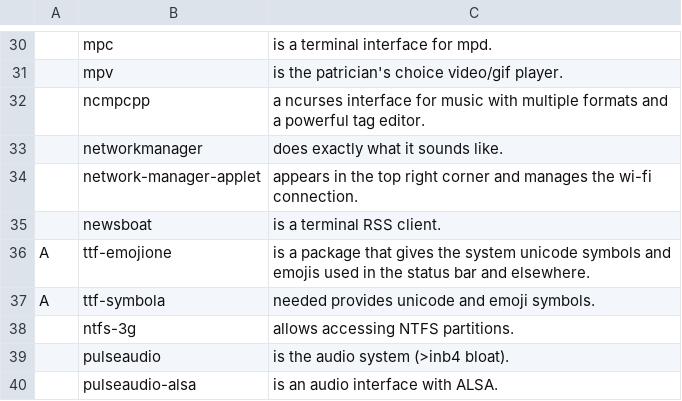
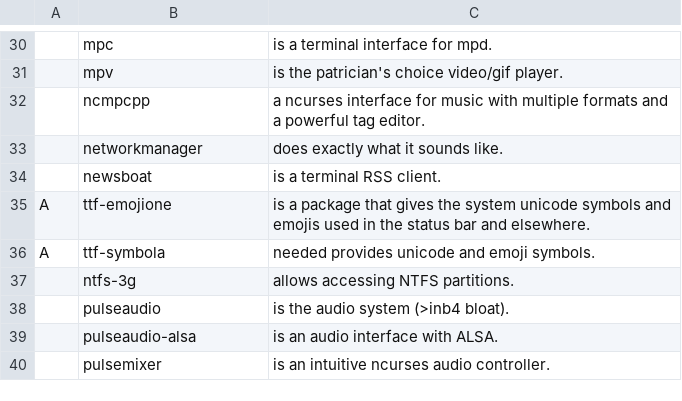
Before and after one commit to LukeSmithxyz/LARBS, a CSV file: progs.csv, drawn as a sheet; only a part is shown, gaps mark what is left out; the shorter side is filled out with more unchanged rows; the diff names each change by its address in the sheet, - before the commit and + after, or states it on an @@ line.

Commit message:
network manager replaced

```diff
--- a/progs.csv
+++ b/progs.csv
-row 34:  | network-manager-applet | appears in the top right corner and manages the wi-fi connection.
```
